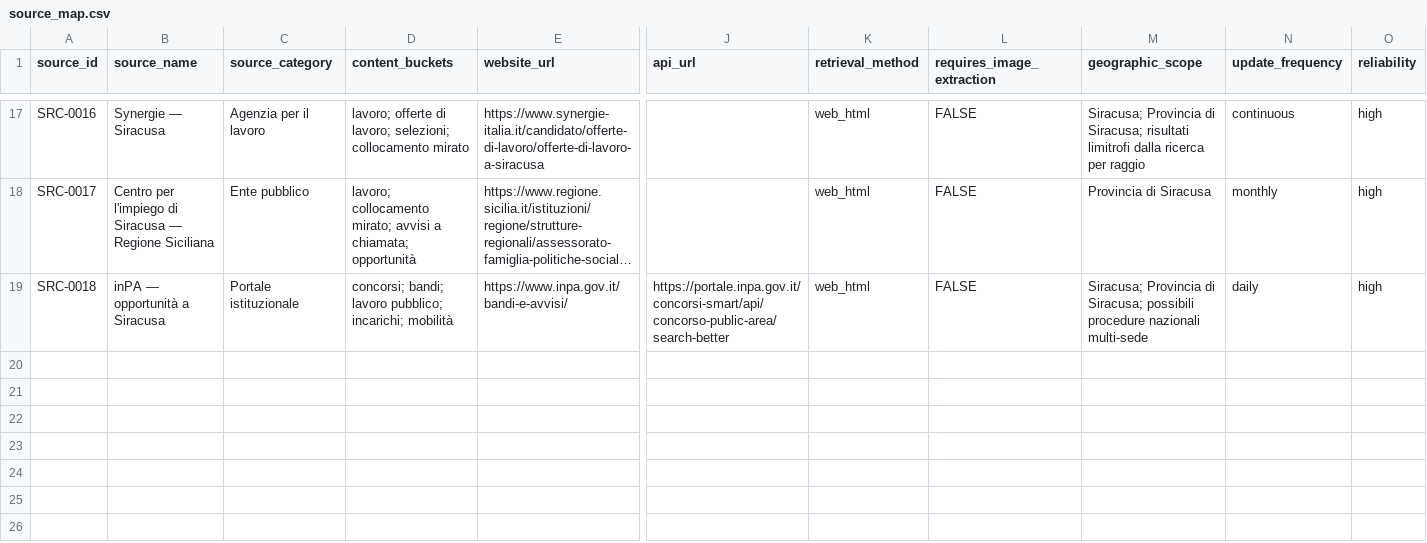
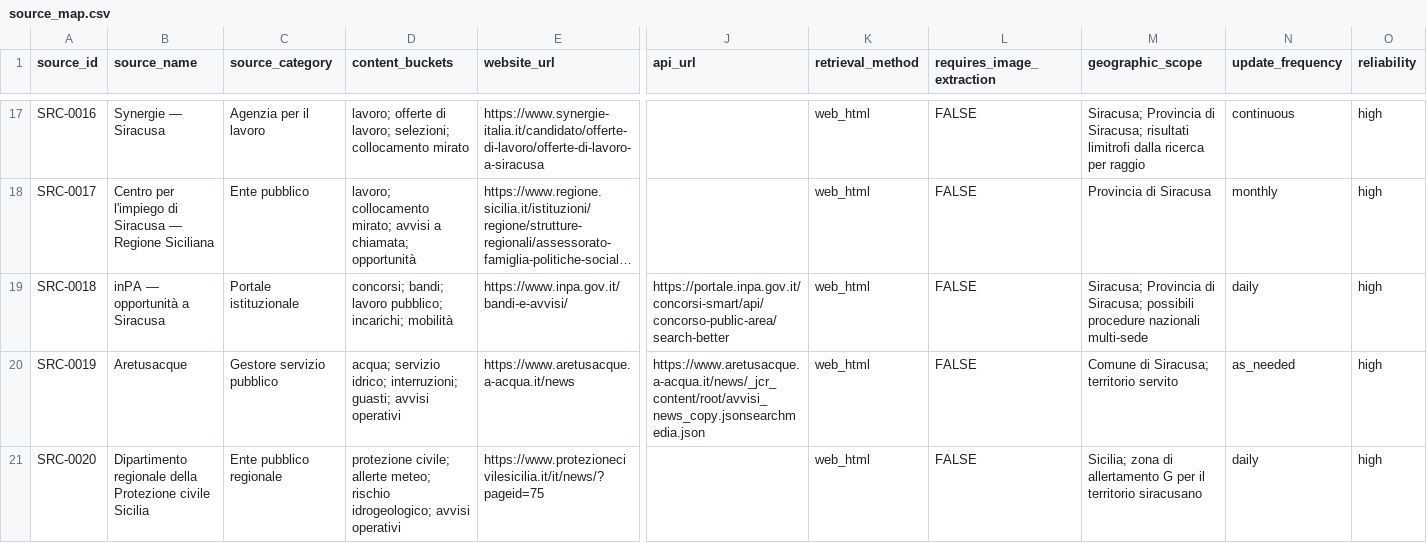
Before and after one commit to adseeker/siracusadaily, a CSV file: backend/data/source_map.csv, drawn as a sheet; only a part is shown, gaps mark what is left out; long unchanged cells end in …; rows hold the shown columns only; the diff names each change by its address in the sheet, - before the commit and + after, or states it on an @@ line.

```diff
--- a/backend/data/source_map.csv
+++ b/backend/data/source_map.csv
+row 20: SRC-0019 | Aretusacque | Gestore servizio pubblico | acqua; servizio idrico; interruzioni; guasti; avvisi operativi | https://www.aretusacque.a-acqua.it/news | https://www.aretusacque.a-acqua.it/news/_jcr_content/root/avvisi_news_copy.jsonsearchmedia.json | web_html | FALSE | Comune di Siracusa; territorio servito | as_needed | high
+row 21: SRC-0020 | Dipartimento regionale della Protezione civile Sicilia | Ente pubblico regionale | protezione civile; allerte meteo; rischio idrogeologico; avvisi operativi | https://www.protezionecivilesicilia.it/it/news/?pageid=75 |  | web_html | FALSE | Sicilia; zona di allertamento G per il territorio siracusano | daily | high
```
Also changed, not shown: backend/data/endpoint_map.csv, 21 other files.
